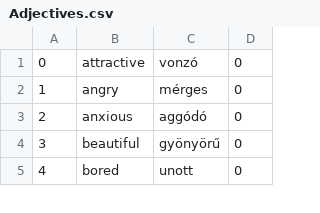
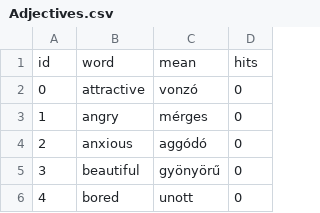
Before and after one commit to jnvrzsf/FlashcardApp, a CSV file: FlashCardApp/FlashCardApp/Decks/Adjectives.csv, drawn as a sheet; only a part is shown.

```diff
--- a/FlashCardApp/FlashCardApp/Decks/Adjectives.csv
+++ b/FlashCardApp/FlashCardApp/Decks/Adjectives.csv
@@ -1 +1,2 @@
+id,word,mean,hits
 0,attractive,vonzó,0
```
Also changed, not shown: FlashCardApp/FlashCardApp/Decks/Animals.csv, FlashCardApp/FlashCardApp/Decks/BreakfastFood.csv, 3 other files.
